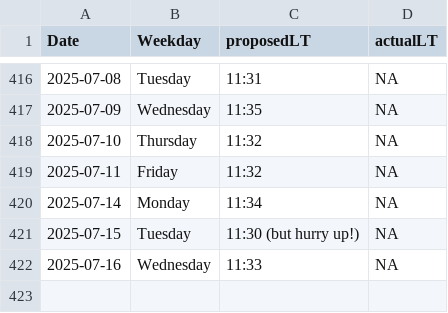
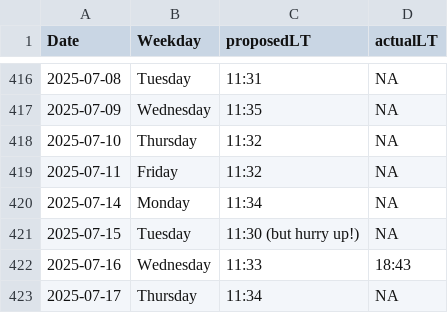
Before and after one commit to LeaSeep/LunchTime, a CSV file: shinyApp/www/LunchTimeOverview.csv, drawn as a sheet; only a part is shown, gaps mark what is left out.

Commit message:
Update the times to eat

```diff
--- a/shinyApp/www/LunchTimeOverview.csv
+++ b/shinyApp/www/LunchTimeOverview.csv
@@ -421,2 +421,3 @@ Date, Weekday, proposedLT, actualLT
 2025-07-15,Tuesday,11:30 (but hurry up!),NA
-2025-07-16,Wednesday,11:33,NA
+2025-07-16,Wednesday,11:33,18:43
+2025-07-17,Thursday,11:34,NA
```
